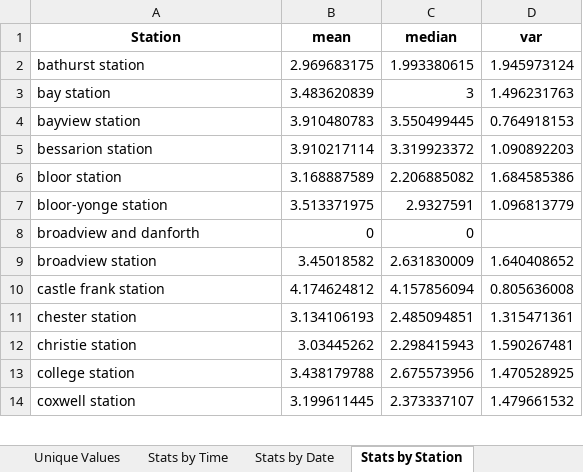
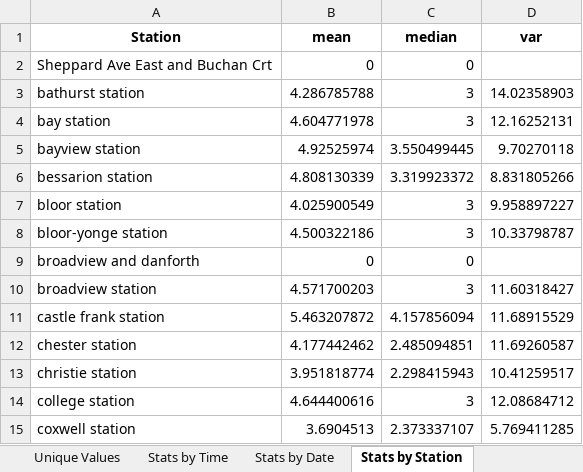
Before and after one commit to peeu32/Team-14, an Excel workbook: reports/data/TTC_Subway_Delay_Statistics.xlsx, sheet Stats by Station, drawn as a sheet; only a part is shown; values as stored, in another font and other column widths than the file's, no borders; addresses are those after the commit; the diff covers the shown part only; the diff names each change by its address in the sheet, - before the commit and + after, or states it on an @@ line.

```diff
--- a/reports/data/TTC_Subway_Delay_Statistics.xlsx (sheet Stats by Station)
+++ b/reports/data/TTC_Subway_Delay_Statistics.xlsx (sheet Stats by Station)
+row 2: Sheppard Ave East and Buchan Crt | 0 | 0
-B3 (mean): 2.969683175
+B3 (mean): 4.286785788
-C3 (median): 1.993380615
+C3 (median): 3
-D3 (var): 1.945973124
+D3 (var): 14.02358903
-B4 (mean): 3.483620839
+B4 (mean): 4.604771978
-D4 (var): 1.496231763
+D4 (var): 12.16252131
-B5 (mean): 3.910480783
+B5 (mean): 4.92525974
-D5 (var): 0.764918153
+D5 (var): 9.70270118
-B6 (mean): 3.910217114
+B6 (mean): 4.808130339
-D6 (var): 1.090892203
+D6 (var): 8.831805266
-B7 (mean): 3.168887589
+B7 (mean): 4.025900549
-C7 (median): 2.206885082
+C7 (median): 3
-D7 (var): 1.684585386
+D7 (var): 9.958897227
-B8 (mean): 3.513371975
+B8 (mean): 4.500322186
-C8 (median): 2.9327591
+C8 (median): 3
-D8 (var): 1.096813779
+D8 (var): 10.33798787
-B10 (mean): 3.45018582
+B10 (mean): 4.571700203
-C10 (median): 2.631830009
+C10 (median): 3
-D10 (var): 1.640408652
+D10 (var): 11.60318427
-B11 (mean): 4.174624812
+B11 (mean): 5.463207872
-D11 (var): 0.805636008
+D11 (var): 11.68915529
-B12 (mean): 3.134106193
+B12 (mean): 4.177442462
-D12 (var): 1.315471361
+D12 (var): 11.69260587
-B13 (mean): 3.03445262
+B13 (mean): 3.951818774
-D13 (var): 1.590267481
+D13 (var): 10.41259517
-B14 (mean): 3.438179788
+B14 (mean): 4.644400616
-C14 (median): 2.675573956
+C14 (median): 3
-D14 (var): 1.470528925
+D14 (var): 12.08684712
-B15 (mean): 3.199611445
+B15 (mean): 3.6904513
-D15 (var): 1.479661532
+D15 (var): 5.769411285
```
Also changed, not shown: 5 added rows, 2 removed rows and 164 edited cells elsewhere in this sheet, sheet Stats by Date, sheet Stats by Time, sheet Non-Rush Stats Month, sheet Rush Stats Month, sheet Stats by Month, sheet Stats by Code, 19 more sheets, 23 other files.
